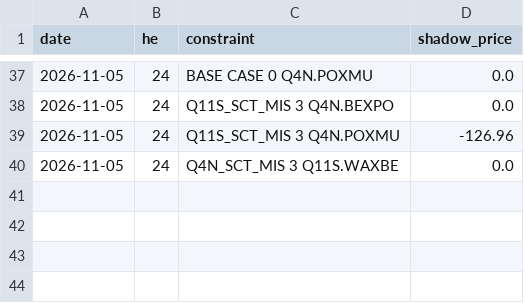
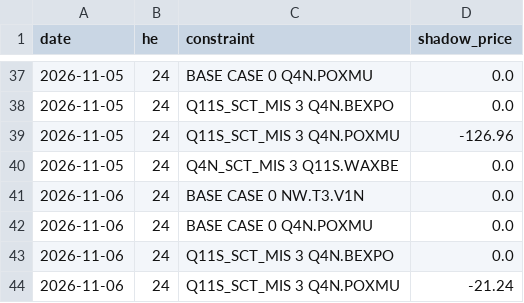
Before and after one commit to lulopdz/ontario-grid, a CSV file: data/shadow_prices_rt/2026-11.csv, drawn as a sheet; only a part is shown, gaps mark what is left out; the diff names each change by its address in the sheet, - before the commit and + after, or states it on an @@ line.

```diff
--- a/data/shadow_prices_rt/2026-11.csv
+++ b/data/shadow_prices_rt/2026-11.csv
+row 41: 2026-11-06 | 24 | BASE CASE 0 NW.T3.V1N | 0.0
+row 42: 2026-11-06 | 24 | BASE CASE 0 Q4N.POXMU | 0.0
+row 43: 2026-11-06 | 24 | Q11S_SCT_MIS 3 Q4N.BEXPO | 0.0
+row 44: 2026-11-06 | 24 | Q11S_SCT_MIS 3 Q4N.POXMU | -21.24
```
Also changed, not shown: data/adequacy_outlook.csv, data/interties/2026.csv, 5 other files.
